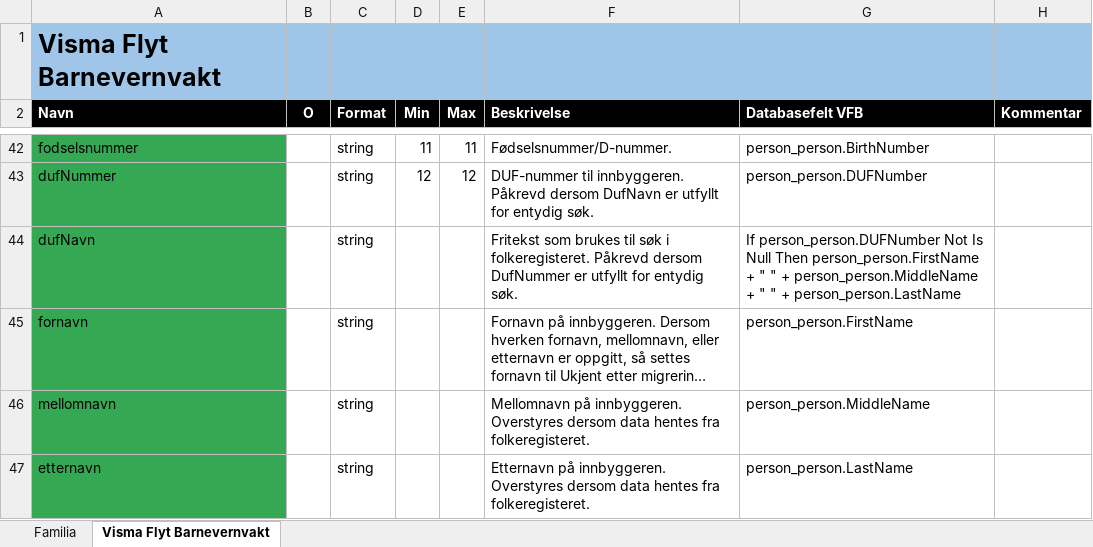
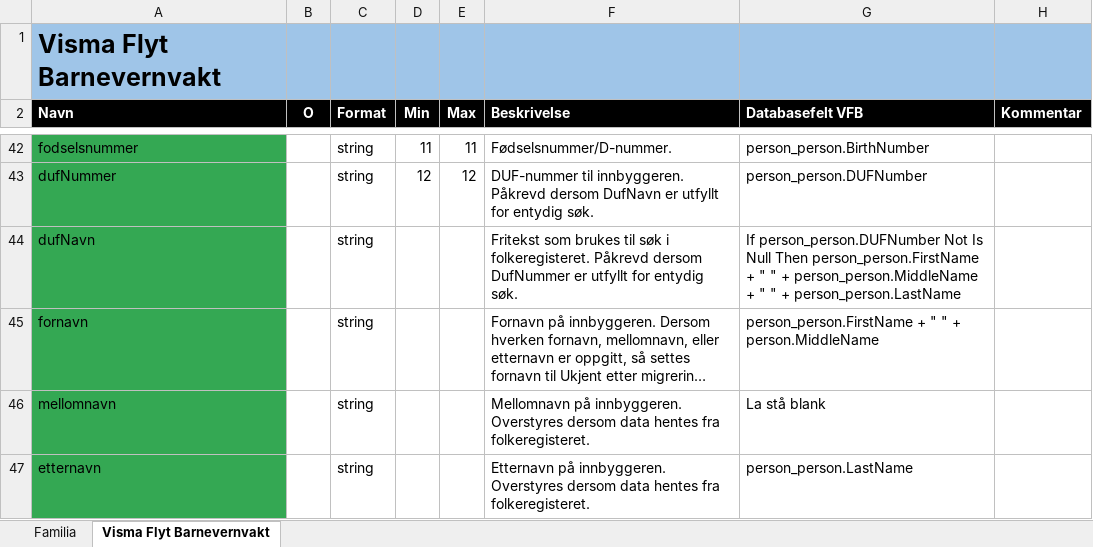
Before and after one commit to oslohel/uttrekk, an Excel workbook: Migrering - mapping.xlsx, sheet Visma Flyt Barnevernvakt, drawn as a sheet; only a part is shown, gaps mark what is left out; long unchanged cells end in …; values as stored, in another font and other column widths than the file's, no borders; the diff covers the shown part only; the diff names each change by its address in the sheet, - before the commit and + after, or states it on an @@ line.

```diff
--- a/Migrering - mapping.xlsx (sheet Visma Flyt Barnevernvakt)
+++ b/Migrering - mapping.xlsx (sheet Visma Flyt Barnevernvakt)
-G45 (Databasefelt VFB): person_person.FirstName
+G45 (Databasefelt VFB): person_person.FirstName + " " + person.MiddleName
-G46 (Databasefelt VFB): person_person.MiddleName
+G46 (Databasefelt VFB): La stå blank
```
Also changed, not shown: 23 added rows, 8 removed rows, 16 moved rows and 22 edited cells elsewhere in this sheet.
